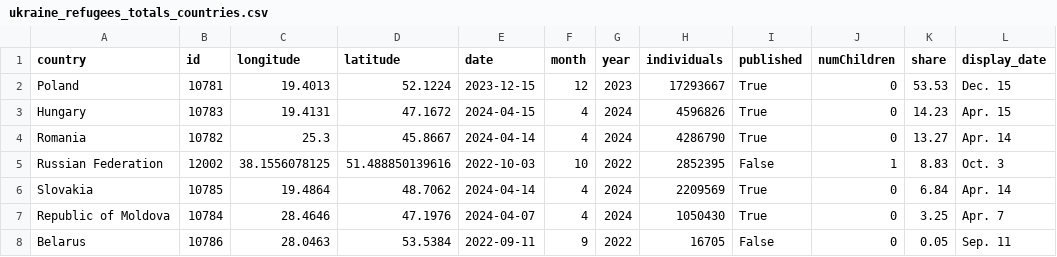
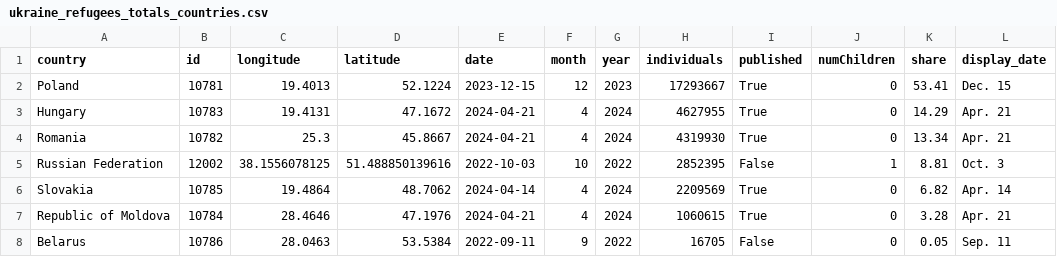
Before and after one commit to gridviz/ukraine-refugees, a CSV file: data/processed/ukraine_refugees_totals_countries.csv, drawn as a sheet.

```diff
--- a/data/processed/ukraine_refugees_totals_countries.csv
+++ b/data/processed/ukraine_refugees_totals_countries.csv
@@ -1,8 +1,8 @@
 country,id,longitude,latitude,date,month,year,individuals,published,numChildren,share,display_date
-Poland,10781,19.4013,52.1224,2023-12-15,12,2023,17293667,True,0,53.53,Dec. 15
-Hungary,10783,19.4131,47.1672,2024-04-15,4,2024,4596826,True,0,14.23,Apr. 15
-Romania,10782,25.3,45.8667,2024-04-14,4,2024,4286790,True,0,13.27,Apr. 14
-Russian Federation,12002,38.1556078125,51.488850139616,2022-10-03,10,2022,2852395,False,1,8.83,Oct. 3
-Slovakia,10785,19.4864,48.7062,2024-04-14,4,2024,2209569,True,0,6.84,Apr. 14
-Republic of Moldova,10784,28.4646,47.1976,2024-04-07,4,2024,1050430,True,0,3.25,Apr. 7
+Poland,10781,19.4013,52.1224,2023-12-15,12,2023,17293667,True,0,53.41,Dec. 15
+Hungary,10783,19.4131,47.1672,2024-04-21,4,2024,4627955,True,0,14.29,Apr. 21
+Romania,10782,25.3,45.8667,2024-04-21,4,2024,4319930,True,0,13.34,Apr. 21
+Russian Federation,12002,38.1556078125,51.488850139616,2022-10-03,10,2022,2852395,False,1,8.81,Oct. 3
+Slovakia,10785,19.4864,48.7062,2024-04-14,4,2024,2209569,True,0,6.82,Apr. 14
+Republic of Moldova,10784,28.4646,47.1976,2024-04-21,4,2024,1060615,True,0,3.28,Apr. 21
 Belarus,10786,28.0463,53.5384,2022-09-11,9,2022,16705,False,0,0.05,Sep. 11
```
Also changed, not shown: data/processed/ukraine_refugees_totals_timeseries.csv.
